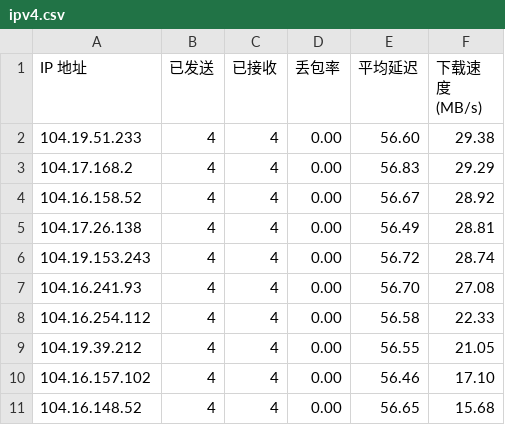
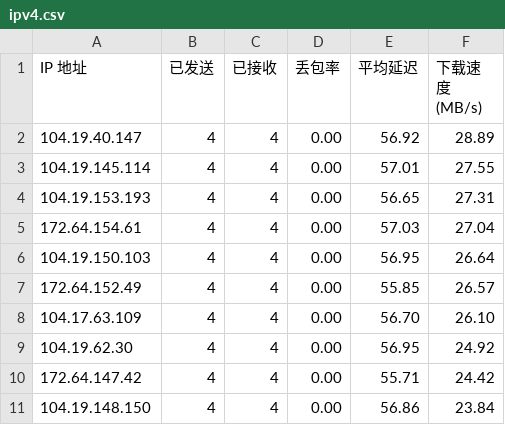
Before and after one commit to cooscode/IPDB, a CSV file: BestCF/ipv4.csv, drawn as a sheet.

Commit message:
Update BestCF/ipv4.csv - 2026-05-03 17:01:58

```diff
--- a/BestCF/ipv4.csv
+++ b/BestCF/ipv4.csv
@@ -1,11 +1,11 @@
 IP 地址,已发送,已接收,丢包率,平均延迟,下载速度 (MB/s)
-104.19.51.233,4,4,0.00,56.60,29.38
-104.17.168.2,4,4,0.00,56.83,29.29
-104.16.158.52,4,4,0.00,56.67,28.92
-104.17.26.138,4,4,0.00,56.49,28.81
-104.19.153.243,4,4,0.00,56.72,28.74
-104.16.241.93,4,4,0.00,56.70,27.08
-104.16.254.112,4,4,0.00,56.58,22.33
-104.19.39.212,4,4,0.00,56.55,21.05
-104.16.157.102,4,4,0.00,56.46,17.10
-104.16.148.52,4,4,0.00,56.65,15.68
+104.19.40.147,4,4,0.00,56.92,28.89
+104.19.145.114,4,4,0.00,57.01,27.55
+104.19.153.193,4,4,0.00,56.65,27.31
+172.64.154.61,4,4,0.00,57.03,27.04
+104.19.150.103,4,4,0.00,56.95,26.64
+172.64.152.49,4,4,0.00,55.85,26.57
+104.17.63.109,4,4,0.00,56.70,26.10
+104.19.62.30,4,4,0.00,56.95,24.92
+172.64.147.42,4,4,0.00,55.71,24.42
+104.19.148.150,4,4,0.00,56.86,23.84
```
